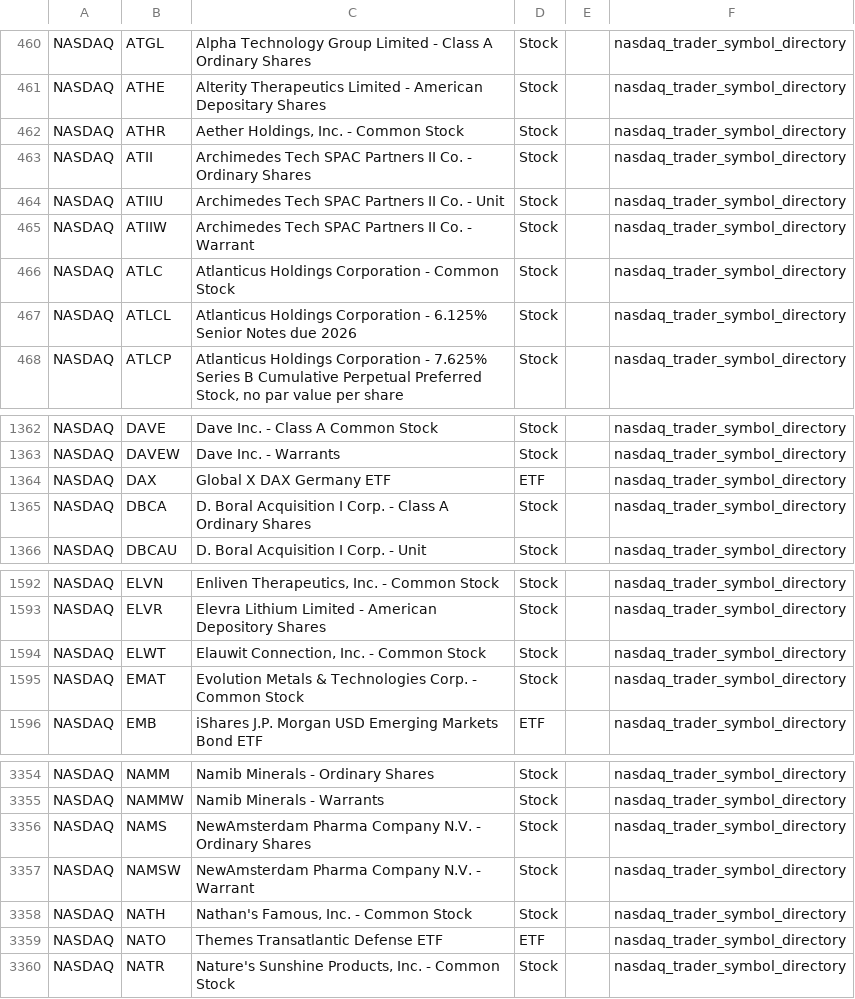
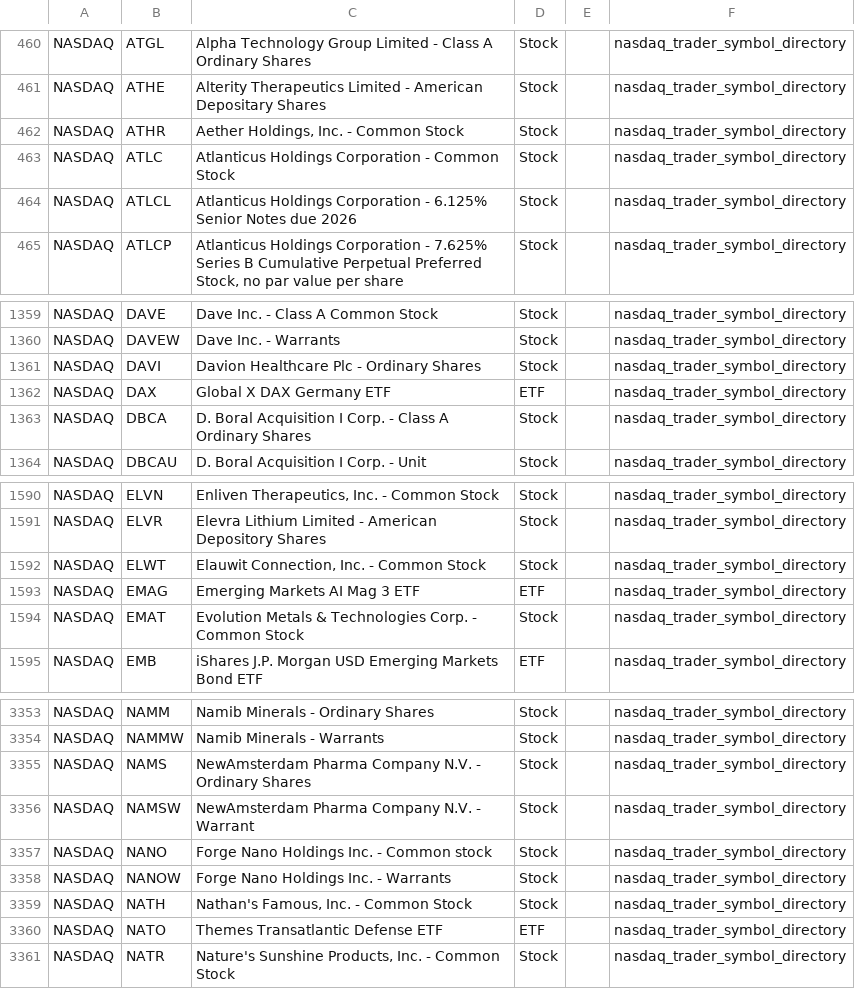
Before and after one commit to mrft/ticker-chronicle, a CSV file: data/raw/nasdaq.csv, drawn as a sheet; only a part is shown, gaps mark what is left out.

```diff
--- a/data/raw/nasdaq.csv
+++ b/data/raw/nasdaq.csv
@@ -462,5 +462,2 @@ NASDAQ,ATHE,Alterity Therapeutics Limited - American Depositary Shares,Stock,,na
 NASDAQ,ATHR,"Aether Holdings, Inc. - Common Stock",Stock,,nasdaq_trader_symbol_directory
-NASDAQ,ATII,Archimedes Tech SPAC Partners II Co. - Ordinary Shares,Stock,,nasdaq_trader_symbol_directory
-NASDAQ,ATIIU,Archimedes Tech SPAC Partners II Co. - Unit,Stock,,nasdaq_trader_symbol_directory
-NASDAQ,ATIIW,Archimedes Tech SPAC Partners II Co. - Warrant,Stock,,nasdaq_trader_symbol_directory
 NASDAQ,ATLC,Atlanticus Holdings Corporation - Common Stock,Stock,,nasdaq_trader_symbol_directory
@@ -1363,2 +1360,3 @@ NASDAQ,DAVE,Dave Inc. - Class A Common Stock,Stock,,nasdaq_trader_symbol_directo
 NASDAQ,DAVEW,Dave Inc. - Warrants,Stock,,nasdaq_trader_symbol_directory
+NASDAQ,DAVI,Davion Healthcare Plc - Ordinary Shares,Stock,,nasdaq_trader_symbol_directory
 NASDAQ,DAX,Global X DAX Germany ETF,ETF,,nasdaq_trader_symbol_directory
@@ -1594,2 +1592,3 @@ NASDAQ,ELVR,Elevra Lithium Limited - American Depository Shares,Stock,,nasdaq_tr
 NASDAQ,ELWT,"Elauwit Connection, Inc. - Common Stock",Stock,,nasdaq_trader_symbol_directory
+NASDAQ,EMAG,Emerging Markets AI Mag 3 ETF,ETF,,nasdaq_trader_symbol_directory
 NASDAQ,EMAT,Evolution Metals & Technologies Corp. - Common Stock,Stock,,nasdaq_trader_symbol_directory
@@ -3357,2 +3356,4 @@ NASDAQ,NAMS,NewAmsterdam Pharma Company N.V. - Ordinary Shares,Stock,,nasdaq_tra
 NASDAQ,NAMSW,NewAmsterdam Pharma Company N.V. - Warrant,Stock,,nasdaq_trader_symbol_directory
+NASDAQ,NANO,Forge Nano Holdings Inc. - Common stock,Stock,,nasdaq_trader_symbol_directory
+NASDAQ,NANOW,Forge Nano Holdings Inc. - Warrants,Stock,,nasdaq_trader_symbol_directory
 NASDAQ,NATH,"Nathan's Famous, Inc. - Common Stock",Stock,,nasdaq_trader_symbol_directory
```
Also changed, not shown: 2 other files.
